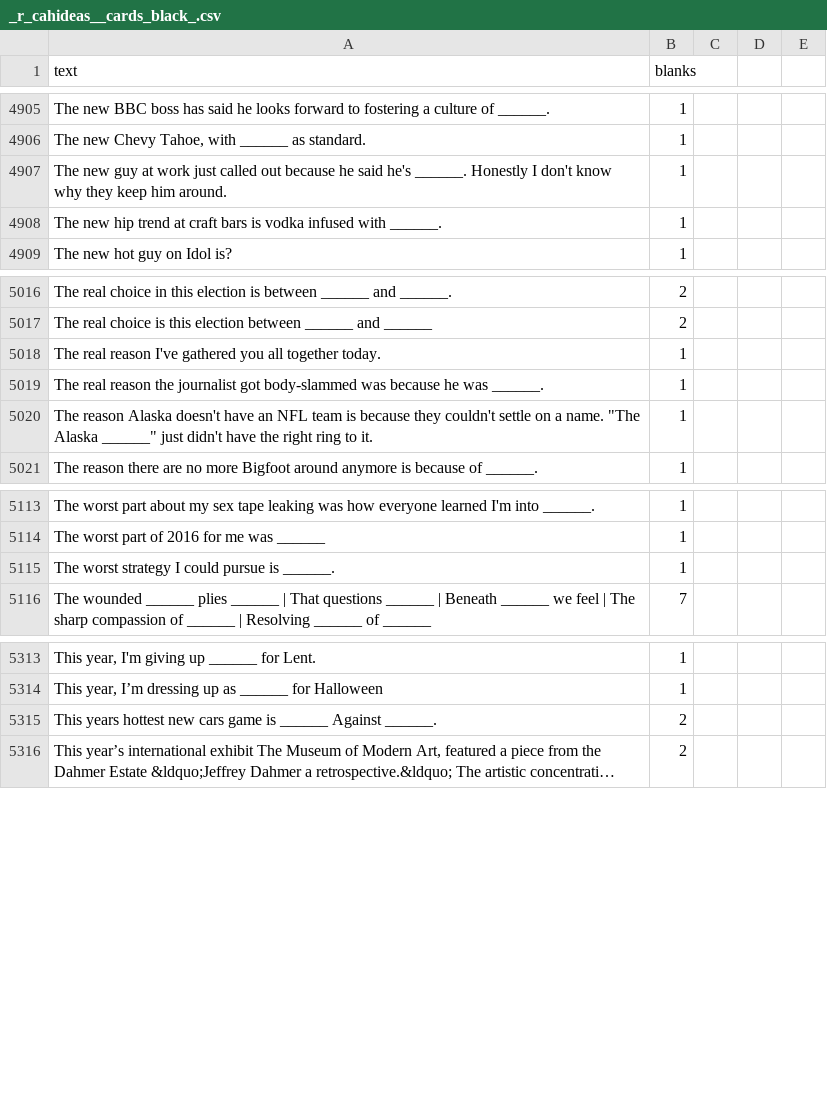
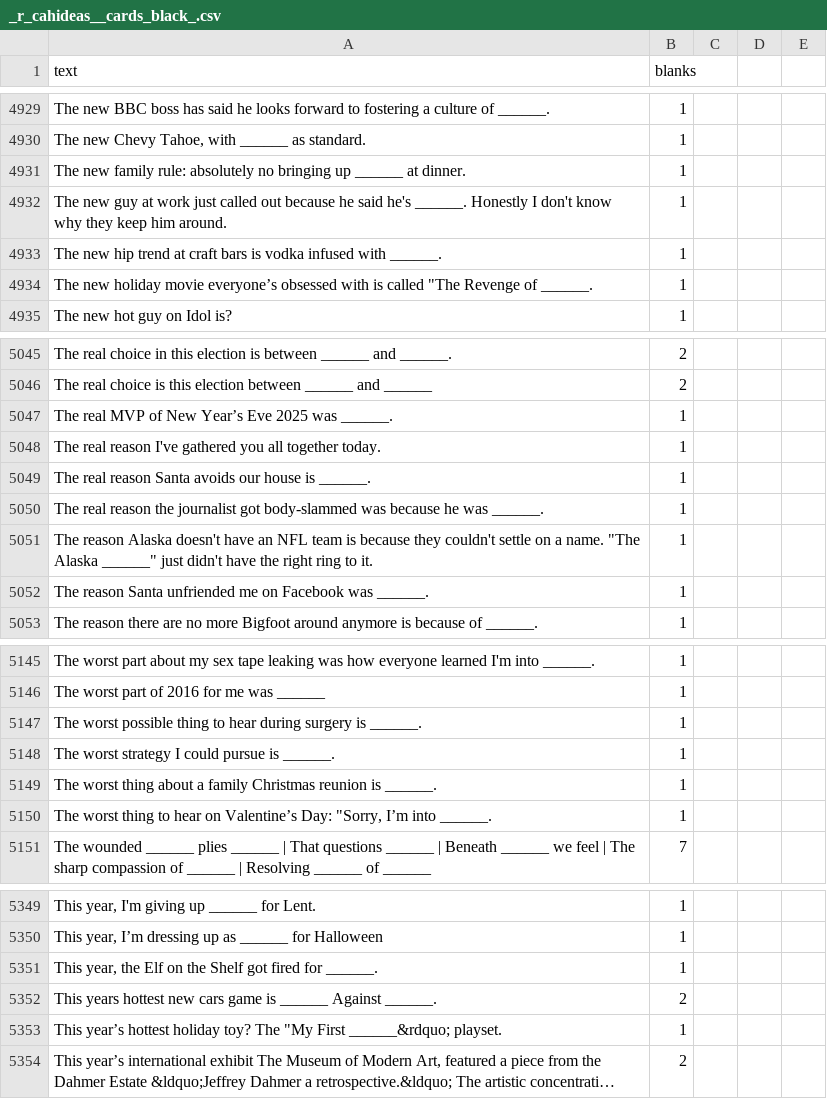
Before and after one commit to amdewstow/CAHIdeas, a CSV file: _r_cahideas__cards_black_.csv, drawn as a sheet; only a part is shown, gaps mark what is left out; long unchanged cells end in …; the diff covers the shown part only; the diff names each change by its address in the sheet, - before the commit and + after, or states it on an @@ line.

```diff
--- a/_r_cahideas__cards_black_.csv
+++ b/_r_cahideas__cards_black_.csv
+row 4931: The new family rule: absolutely no bringing up ______ at dinner. | 1
+row 4934: The new holiday movie everyone’s obsessed with is called "The Revenge of ______. | 1
+row 5047: The real MVP of New Year’s Eve 2025 was ______. | 1
+row 5049: The real reason Santa avoids our house is ______. | 1
+row 5052: The reason Santa unfriended me on Facebook was ______. | 1
+row 5147: The worst possible thing to hear during surgery is ______. | 1
+row 5149: The worst thing about a family Christmas reunion is ______. | 1
+row 5150: The worst thing to hear on Valentine’s Day: "Sorry, I’m into ______. | 1
+row 5351: This year, the Elf on the Shelf got fired for ______. | 1
+row 5353: This year’s hottest holiday toy? The "My First ______&rdquo; playset. | 1
```
Also changed, not shown: 31 added rows elsewhere in this file, 8 other files.
